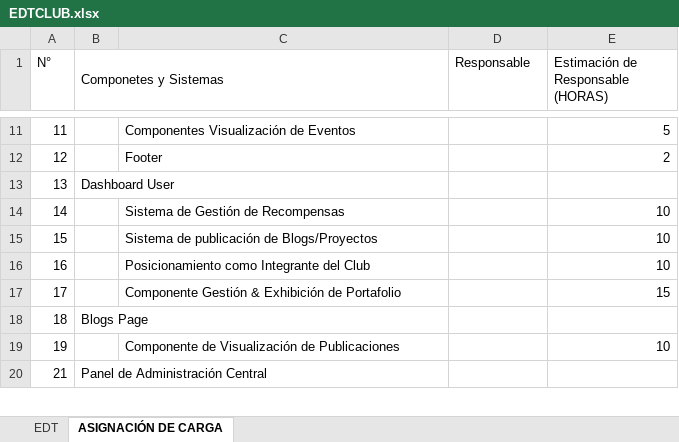
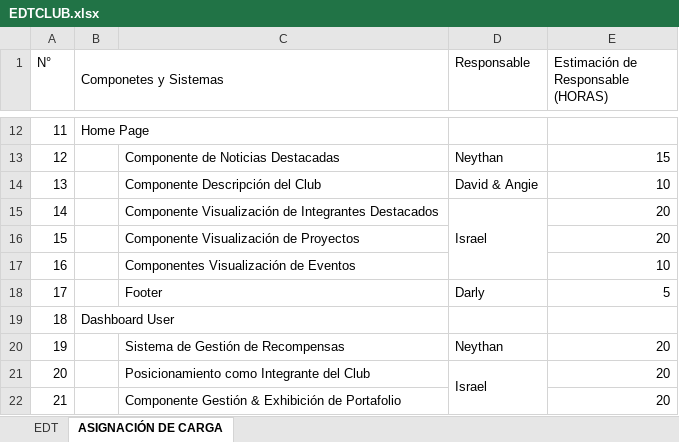
Before and after one commit to NeythLevanest/cmweb, an Excel workbook: EDTCLUB.xlsx, sheet ASIGNACIÓN DE CARGA, drawn as a sheet; only a part is shown, gaps mark what is left out; values as stored, in another font and other column widths than the file's, no cell formats; removed rows and columns are numbered as before the commit, all else as after; the diff covers the shown part only; the diff names each change by its address in the sheet, - before the commit and + after, or states it on an @@ line.

```diff
--- a/EDTCLUB.xlsx (sheet ASIGNACIÓN DE CARGA)
+++ b/EDTCLUB.xlsx (sheet ASIGNACIÓN DE CARGA)
-B12 (Componetes y Sistemas): (empty)
+B12 (Componetes y Sistemas): Home Page
+B12:C12 merged
-C12: Componentes Visualización de Eventos
+C12: (empty)
-E12: 5
+E12: (empty)
-C13: Footer
+C13: Componente de Noticias Destacadas
-D13 (Responsable): (empty)
+D13 (Responsable): Neythan
-E13: 2
+E13: 15
-B14 (Componetes y Sistemas): Dashboard User
+B14 (Componetes y Sistemas): (empty)
-B13:C13 merged
-C14: (empty)
+C14: Componente Descripción del Club
-D14 (Responsable): (empty)
+D14 (Responsable): David & Angie
-E14: (empty)
+E14: 10
-C15: Sistema de Gestión de Recompensas
+C15: Componente Visualización de Integrantes Destacados
-D15 (Responsable): (empty)
+D15 (Responsable): Israel
+D15:D17 merged
-E15:E16: 10
+E15:E16: 20
-C16: Sistema de publicación de Blogs/Proyectos
+C16: Componente Visualización de Proyectos
-C17: Posicionamiento como Integrante del Club
+C17: Componentes Visualización de Eventos
-C18: Componente Gestión & Exhibición de Portafolio
+C18: Footer
-D18 (Responsable): (empty)
+D18 (Responsable): Darly
-E18: 15
+E18: 5
-B19 (Componetes y Sistemas): Blogs Page
+B19 (Componetes y Sistemas): Dashboard User
-C20: Componente de Visualización de Publicaciones
+C20: Sistema de Gestión de Recompensas
-D20 (Responsable): (empty)
+D20 (Responsable): Neythan
-E20: 10
+E20: 20
+row 21: 20 |  | Posicionamiento como Integrante del Club | Israel | 20
-B22 (Componetes y Sistemas): Panel de Administración Central
+B22 (Componetes y Sistemas): (empty)
-B20:C20 merged
-C22: (empty)
+C22: Componente Gestión & Exhibición de Portafolio
-E22: (empty)
+E22: 20
```
Also changed, not shown: 10 added rows, 2 removed rows, 48 edited cells and merged cells elsewhere in this sheet, sheet EDT, cell formats.
